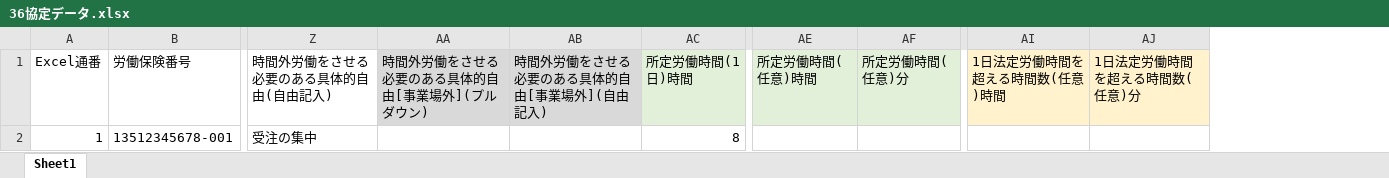
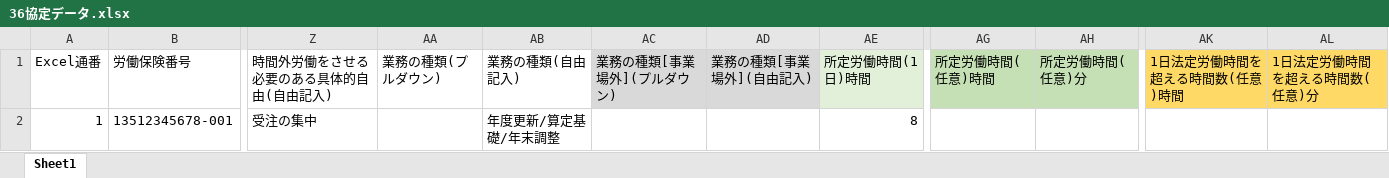
Before and after one commit to hkato-meito/RPAPython, an Excel workbook: 36協定データ.xlsx, sheet Sheet1, drawn as a sheet; only a part is shown, gaps mark what is left out; values as stored, in another font and other column widths than the file's, no borders; removed rows and columns are numbered as before the commit, all else as after; the diff names each change by its address in the sheet, - before the commit and + after, or states it on an @@ line.

```diff
--- a/36協定データ.xlsx (sheet Sheet1)
+++ b/36協定データ.xlsx (sheet Sheet1)
-column AA (時間外労働をさせる必要のある具体的自由[事業場外](プルダウン)), empty
-column AB (時間外労働をさせる必要のある具体的自由[事業場外](自由記入)), empty
+column AA (業務の種類(プルダウン)), empty
+column AB (業務の種類(自由記入)), row 2: 年度更新/算定基礎/年末調整
+column AC (業務の種類[事業場外](プルダウン)), empty
+column AD (業務の種類[事業場外](自由記入)), empty
-AG1:AH1 fill: #E2F0D9
+AG1:AH1 fill: #C5E0B4
-AK1:AL1 fill: #FFF2CC
+AK1:AL1 fill: #FFD966
```
Also changed, not shown: 3 other files.
